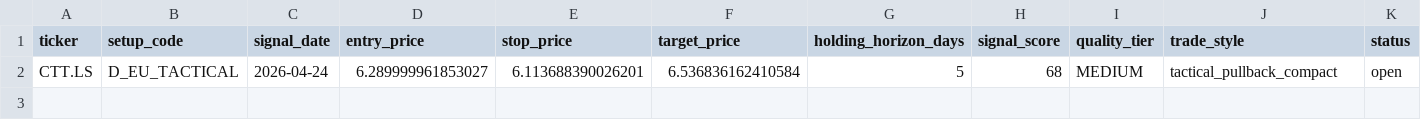
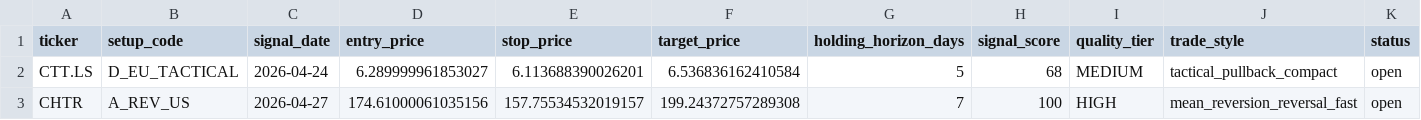
Before and after one commit to dummynoob36/cobra_monkey_v40, a CSV file: data/portfolio_v40.csv, drawn as a sheet; only a part is shown; rows hold the shown columns only; the diff names each change by its address in the sheet, - before the commit and + after, or states it on an @@ line.

```diff
--- a/data/portfolio_v40.csv
+++ b/data/portfolio_v40.csv
+row 3: CHTR | A_REV_US | 2026-04-27 | 174.61000061035156 | 157.75534532019157 | 199.24372757289308 | 7 | 100 | HIGH | mean_reversion_reversal_fast | open
```
Also changed, not shown: data/daily_candidates.csv, 1 other file.
